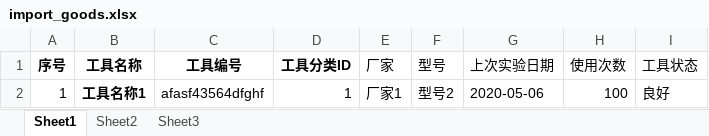
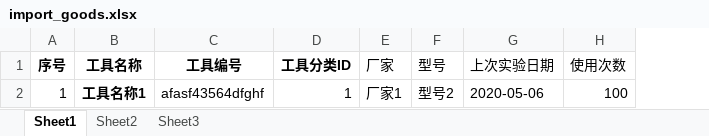
Before and after one commit to jiangxiulong/w-erp1, an Excel workbook: public/static/theme/import_goods.xlsx, sheet Sheet1, drawn as a sheet; values as stored, in another font and other column widths than the file's, no borders; the diff names each change by its address in the sheet, - before the commit and + after, or states it on an @@ line.

Commit message:
工具状态

```diff
--- a/public/static/theme/import_goods.xlsx (sheet Sheet1)
+++ b/public/static/theme/import_goods.xlsx (sheet Sheet1)
-column I (工具状态), row 2: 良好
```
Also changed, not shown: 3 other files.
